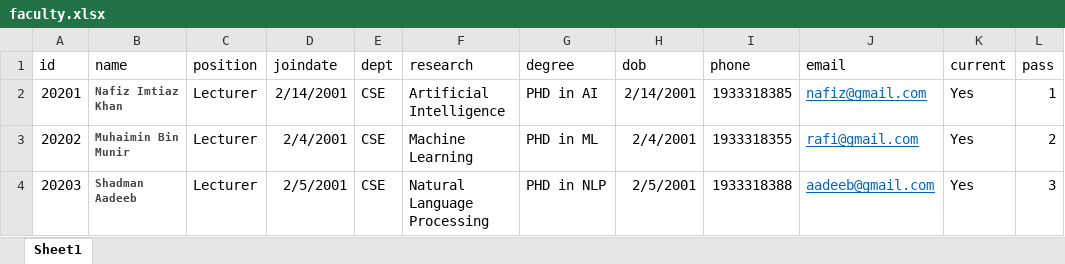
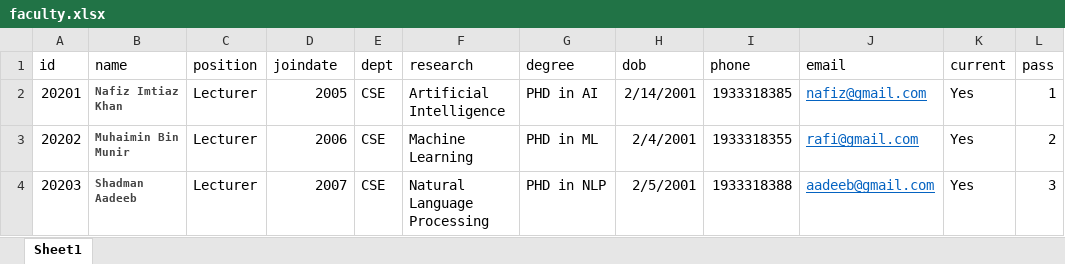
Before and after one commit to nurshatfateh/CSE_Archive_New, an Excel workbook: Excel and CSV/faculty.xlsx, sheet Sheet1, drawn as a sheet; values as stored, in another font and other column widths than the file's, no borders; the diff names each change by its address in the sheet, - before the commit and + after, or states it on an @@ line.

Commit message:
faculty form dbms connected

```diff
--- a/Excel and CSV/faculty.xlsx (sheet Sheet1)
+++ b/Excel and CSV/faculty.xlsx (sheet Sheet1)
-D2 (joindate): 2/14/2001
+D2 (joindate): 2005
-D3 (joindate): 2/4/2001
+D3 (joindate): 2006
-D4 (joindate): 2/5/2001
+D4 (joindate): 2007
```
Also changed, not shown: 3 other files.
